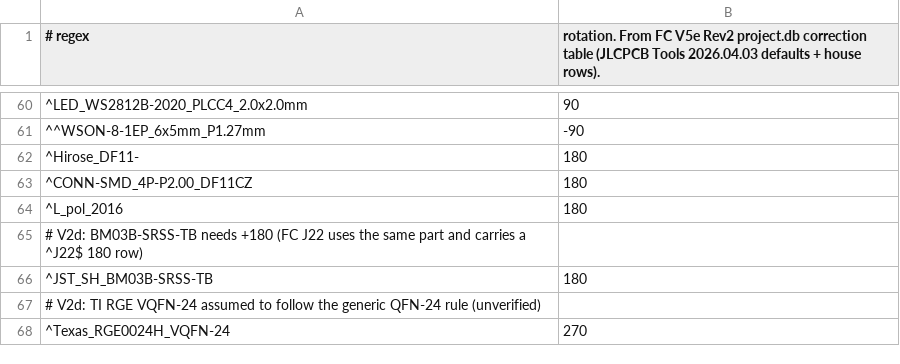
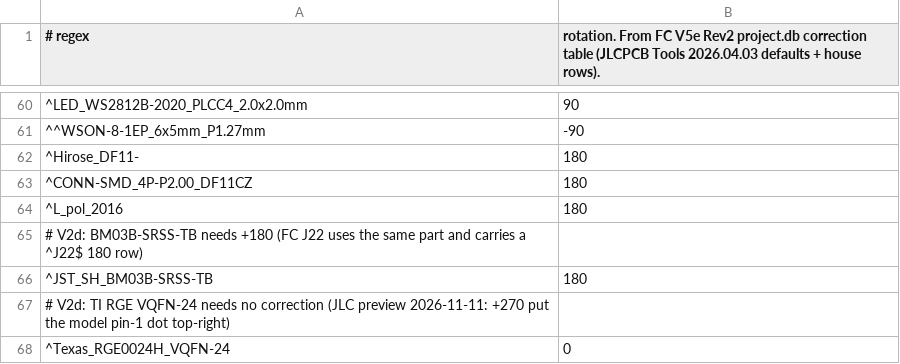
Before and after one commit to proveskit/antenna-board, a CSV file: antenna_top_cap_v2d/tools/jlc_corrections.csv, drawn as a sheet; only a part is shown, gaps mark what is left out.

```diff
--- a/antenna_top_cap_v2d/tools/jlc_corrections.csv
+++ b/antenna_top_cap_v2d/tools/jlc_corrections.csv
@@ -66,3 +66,3 @@
 ^JST_SH_BM03B-SRSS-TB,180
-# V2d: TI RGE VQFN-24 assumed to follow the generic QFN-24 rule (unverified)
-^Texas_RGE0024H_VQFN-24,270
+# V2d: TI RGE VQFN-24 needs no correction (JLC preview 2026-11-11: +270 put the model pin-1 dot top-right)
+^Texas_RGE0024H_VQFN-24,0
```
Also changed, not shown: antenna_top_cap_v2d/jlcpcb/production_files/BOM-antenna_top_cap_v2d.csv, antenna_top_cap_v2d/jlcpcb/production_files/CPL-antenna_top_cap_v2d.csv, 2 other files.
